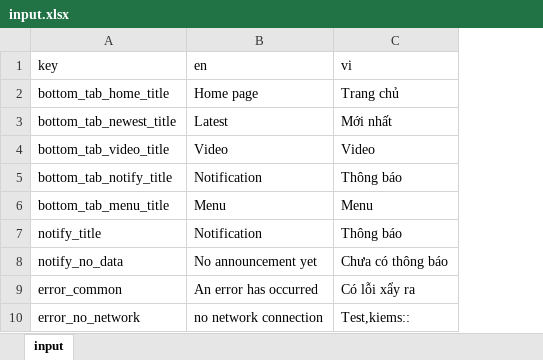
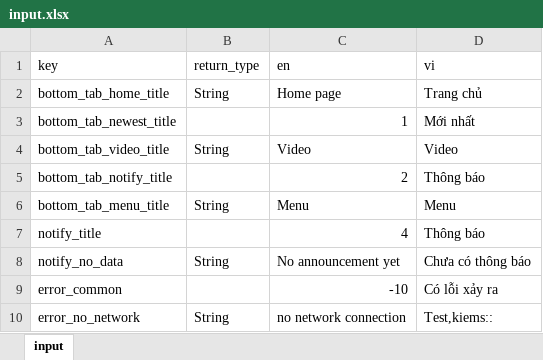
Before and after one commit to anhdtuet1995/flutter_string, an Excel workbook: input.xlsx, sheet input, drawn as a sheet; values as stored, in another font and other column widths than the file's, no borders; addresses are those after the commit; the diff names each change by its address in the sheet, - before the commit and + after, or states it on an @@ line.

Commit message:
Add new type

```diff
--- a/input.xlsx (sheet input)
+++ b/input.xlsx (sheet input)
+column B (return_type), rows 2-10: String |  | String |  | String |  | String |  | String
-C3 (en): Latest
+C3 (en): 1
-C5 (en): Notification
+C5 (en): 2
-C7 (en): Notification
+C7 (en): 4
-C9 (en): An error has occurred
+C9 (en): -10
-D9 (vi): Có lỗi xẩy ra
+D9 (vi): Có lỗi xảy ra
```
Also changed, not shown: 2 other files.
